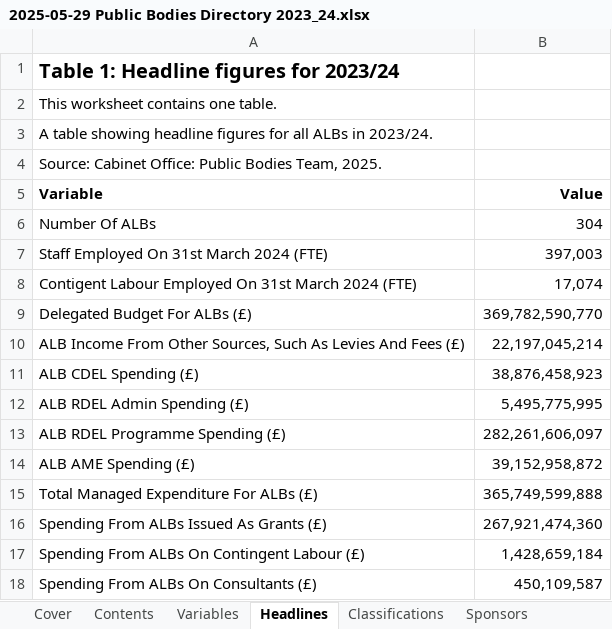
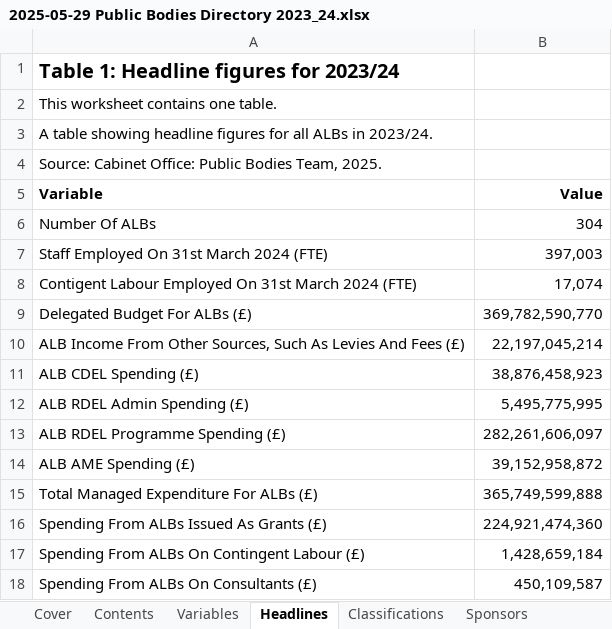
Before and after one commit to co-public-bodies/ALB_Landscape_Analysis_2023_24, an Excel workbook: Data/2025-05-29 Public Bodies Directory 2023_24.xlsx, sheet Headlines, drawn as a sheet; values as stored, in another font and other column widths than the file's, no borders; table styles not drawn; the diff names each change by its address in the sheet, - before the commit and + after, or states it on an @@ line.

Commit message:
update with corrections to NHS England grant spending value

```diff
--- a/Data/2025-05-29 Public Bodies Directory 2023_24.xlsx (sheet Headlines)
+++ b/Data/2025-05-29 Public Bodies Directory 2023_24.xlsx (sheet Headlines)
-B16 (Value): 267,921,474,360
+B16 (Value): 224,921,474,360
```
Also changed, not shown: sheet Revisions, sheet Classifications, sheet ALB_Purposes, sheet Sponsors, sheet Data, 15 other files.
